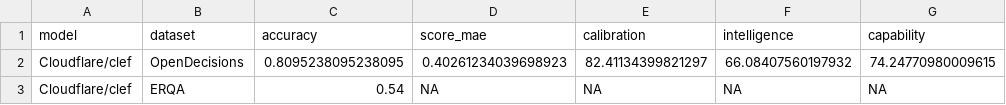
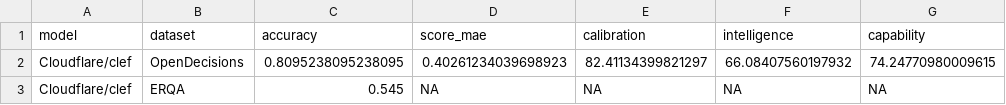
Before and after one commit to Iamnotphage/Clef-27B-ascend, a CSV file: Clef-27B/metrics.csv, drawn as a sheet.

```diff
--- a/Clef-27B/metrics.csv
+++ b/Clef-27B/metrics.csv
@@ -2,2 +2,2 @@ model,dataset,accuracy,score_mae,calibration,intelligence,capability
 Cloudflare/clef,OpenDecisions,0.8095238095238095,0.40261234039698923,82.41134399821297,66.08407560197932,74.24770980009615
-Cloudflare/clef,ERQA,0.54,NA,NA,NA,NA
+Cloudflare/clef,ERQA,0.545,NA,NA,NA,NA
```
Also changed, not shown: Clef-27B/results.csv, 48 other files.
